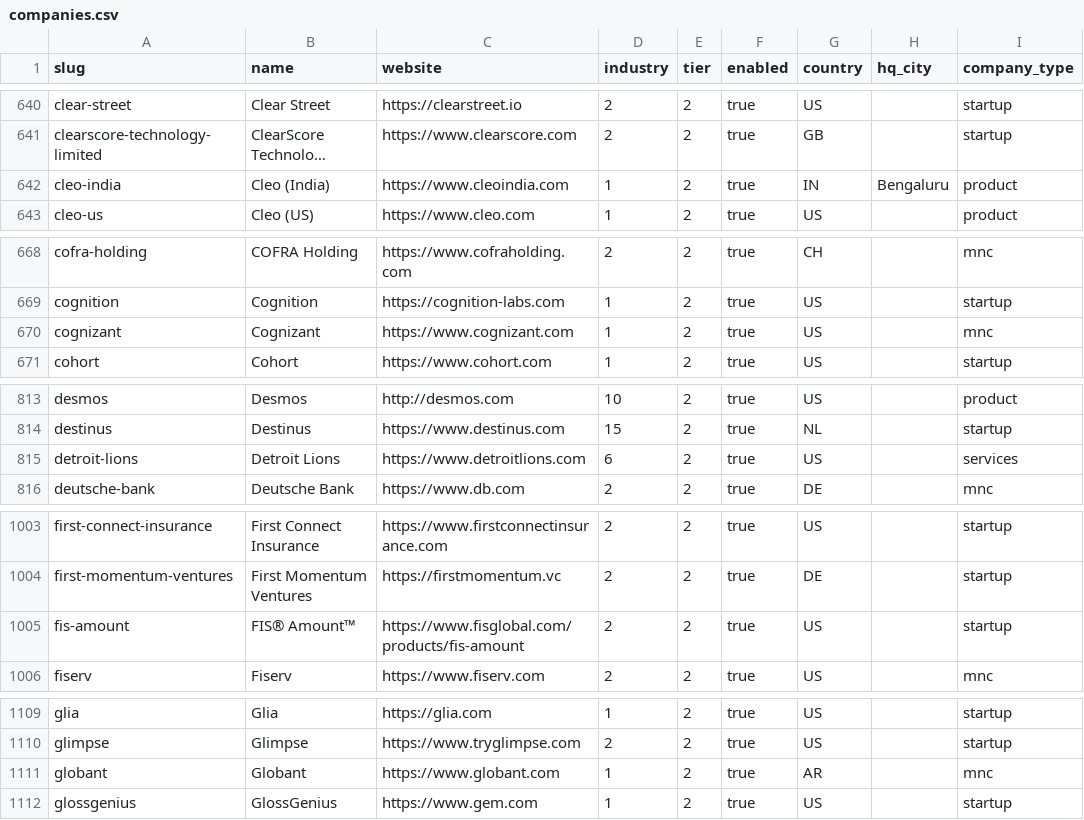
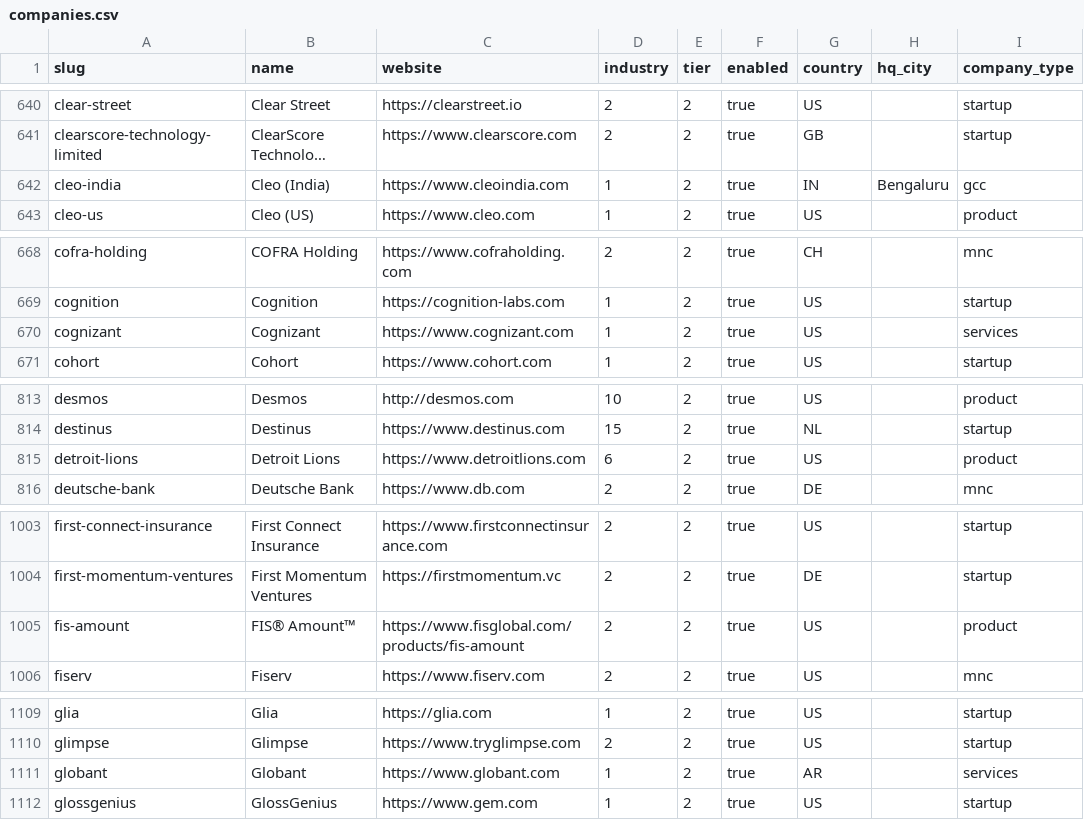
Before and after one commit to brohan2001/myjobs, a CSV file: data/companies.csv, drawn as a sheet; only a part is shown, gaps mark what is left out; long unchanged cells end in …; the diff covers the shown part only; the diff names each change by its address in the sheet, - before the commit and + after, or states it on an @@ line.

Commit message:
data: audit and correct company_type tags in companies.csv (D21)
Fill 4 empty tags and correct misclassified company types per D21 taxonomy.
Document all 22 changes in docs/research/company_type_audit.md.

```diff
--- a/data/companies.csv
+++ b/data/companies.csv
-I642 (company_type): product
+I642 (company_type): gcc
-I670 (company_type): mnc
+I670 (company_type): services
-I815 (company_type): services
+I815 (company_type): product
-I1005 (company_type): startup
+I1005 (company_type): product
-I1111 (company_type): mnc
+I1111 (company_type): services
```
Also changed, not shown: 17 edited cells elsewhere in this file, 1 other file.
